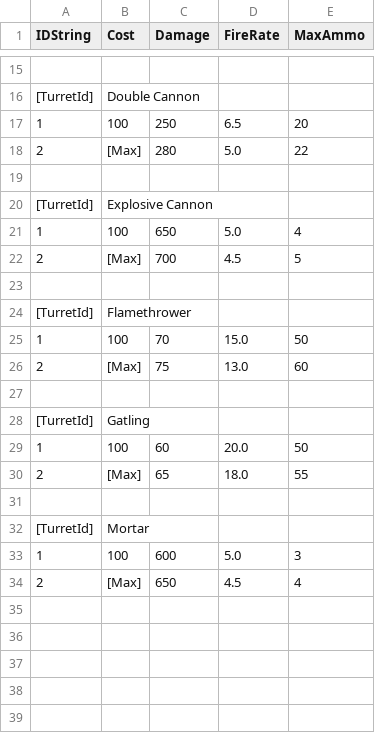
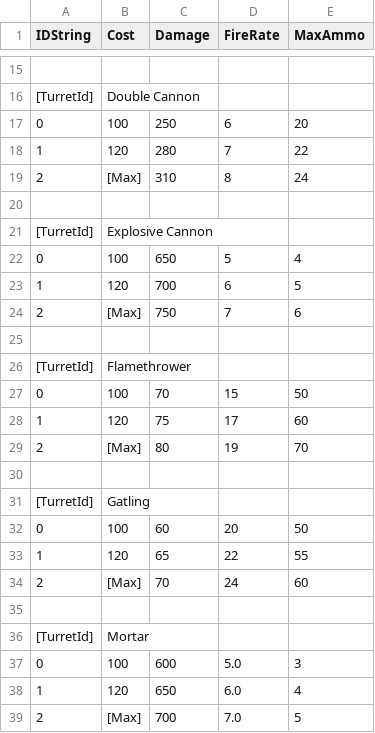
Before and after one commit to zack-sima/Multiplayer-Coop-Shooter, a CSV file: Assets/Scripts/Mechanics/Parsers/CSVs/Garage/Turret.Props.CSV, drawn as a sheet; only a part is shown, gaps mark what is left out.

```diff
--- a/Assets/Scripts/Mechanics/Parsers/CSVs/Garage/Turret.Props.CSV
+++ b/Assets/Scripts/Mechanics/Parsers/CSVs/Garage/Turret.Props.CSV
@@ -16,19 +16,24 @@ IDString,Cost,Damage,FireRate,MaxAmmo
 [TurretId],Double Cannon,,,
-1,100,250,6.5,20
-2,[Max],280,5.0,22
+0,100,250,6,20
+1,120,280,7,22
+2,[Max],310,8,24
 ,,,,
 [TurretId],Explosive Cannon,,,
-1,100,650,5.0,4
-2,[Max],700,4.5,5
+0,100,650,5,4
+1,120,700,6,5
+2,[Max],750,7,6
 ,,,,
 [TurretId],Flamethrower,,,
-1,100,70,15.0,50
-2,[Max],75,13.0,60
+0,100,70,15,50
+1,120,75,17,60
+2,[Max],80,19,70
 ,,,,
 [TurretId],Gatling,,,
-1,100,60,20.0,50
-2,[Max],65,18.0,55
+0,100,60,20,50
+1,120,65,22,55
+2,[Max],70,24,60
 ,,,,
 [TurretId],Mortar,,,
-1,100,600,5.0,3
-2,[Max],650,4.5,4
+0,100,600,5.0,3
+1,120,650,6.0,4
+2,[Max],700,7.0,5
```
Also changed, not shown: 4 other files.
